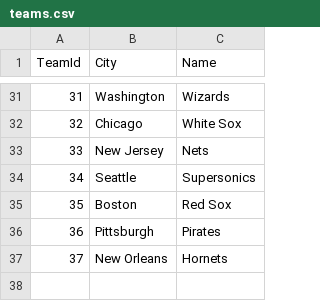
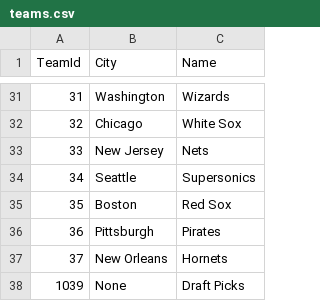
Before and after one commit to chriskonowal/CardOrgAPIApp, a CSV file: CardOrgAPI/Database/teams.csv, drawn as a sheet; only a part is shown, gaps mark what is left out.

```diff
--- a/CardOrgAPI/Database/teams.csv
+++ b/CardOrgAPI/Database/teams.csv
@@ -37 +37,2 @@ TeamId,City,Name
 37,New Orleans,Hornets
+1039,None,Draft Picks
```
Also changed, not shown: CardOrgAPI/Database/playerCards.csv, CardOrgAPI/Database/players.csv, 5 other files.
